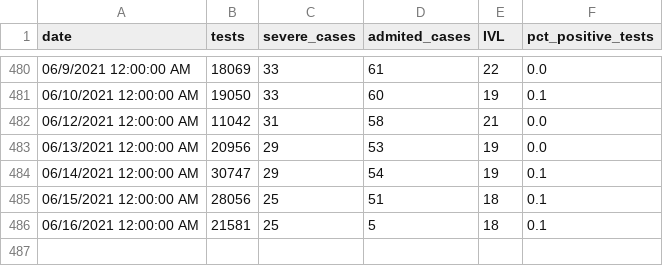
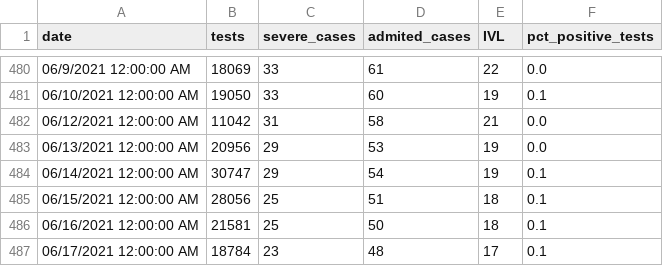
Before and after one commit to i-blue/covid19-data-israel, a CSV file: covid19-data-israel.csv, drawn as a sheet; only a part is shown, gaps mark what is left out.

Commit message:
17.06

```diff
--- a/covid19-data-israel.csv
+++ b/covid19-data-israel.csv
@@ -485,2 +485,3 @@ date,tests,severe_cases,admited_cases,IVL,pct_positive_tests
 06/15/2021 12:00:00 AM,28056,25,51,18,0.1
-06/16/2021 12:00:00 AM,21581,25,5,18,0.1
+06/16/2021 12:00:00 AM,21581,25,50,18,0.1
+06/17/2021 12:00:00 AM,18784,23,48,17,0.1
```
